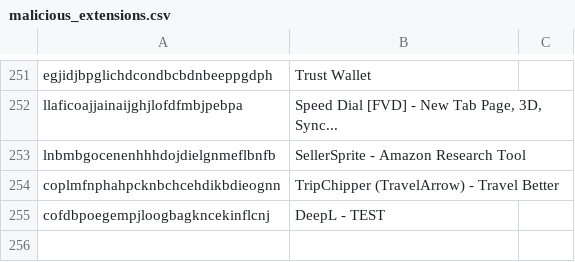
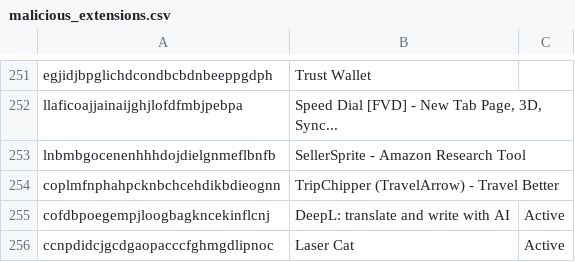
Before and after one commit to alex-milla/Hunting_for_Malicious_Chrome_Extensions, a CSV file: malicious_extensions.csv, drawn as a sheet; only a part is shown, gaps mark what is left out.

Commit message:
Update DeepL extension description and add Laser Cat

```diff
--- a/malicious_extensions.csv
+++ b/malicious_extensions.csv
@@ -254,2 +254,3 @@ lnbmbgocenenhhhdojdielgnmeflbnfb,SellerSprite - Amazon Research Tool,
 coplmfnphahpcknbchcehdikbdieognn,TripChipper (TravelArrow) - Travel Better,
-cofdbpoegempjloogbagkncekinflcnj,DeepL - TEST
+cofdbpoegempjloogbagkncekinflcnj,DeepL: translate and write with AI,Active
+ccnpdidcjgcdgaopacccfghmgdlipnoc,Laser Cat,Active
```
